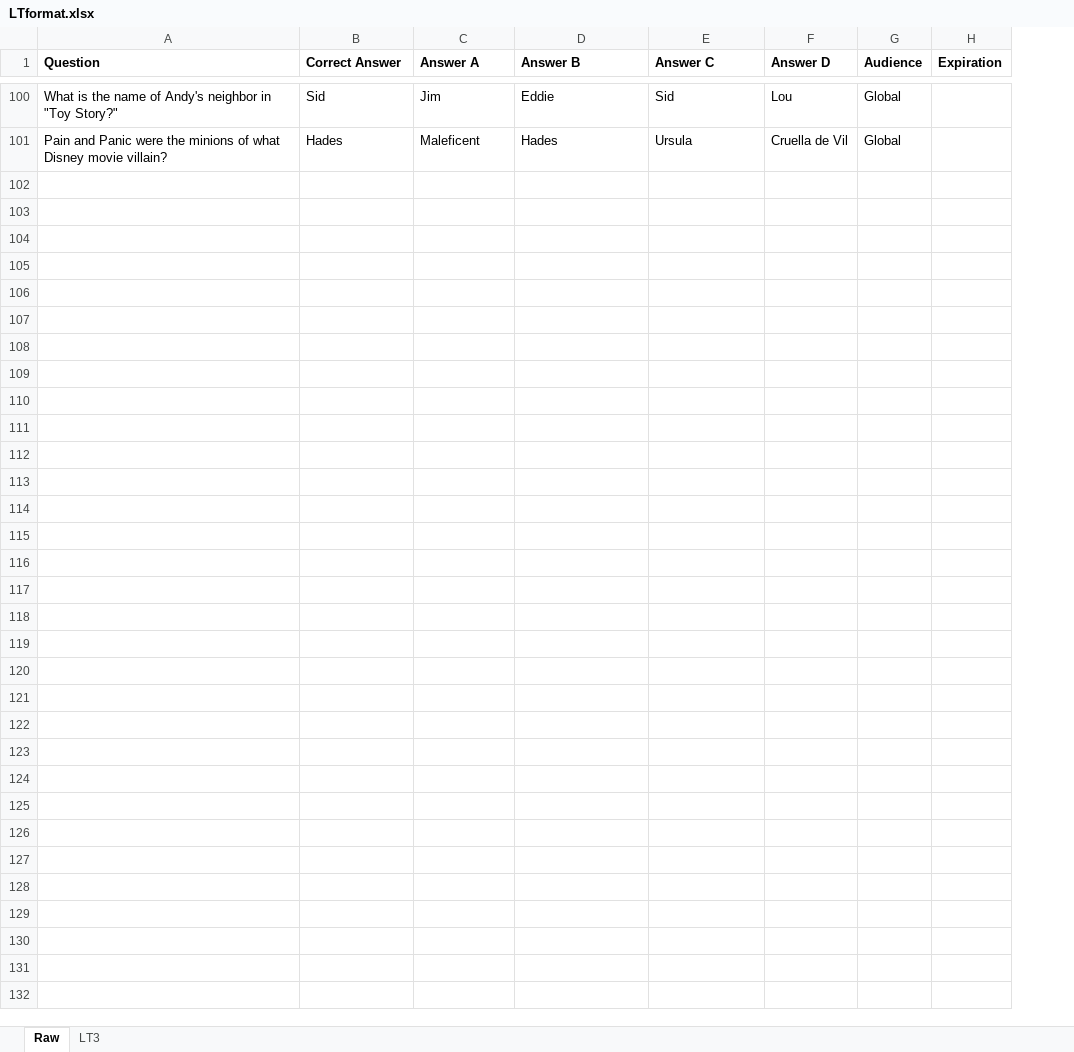
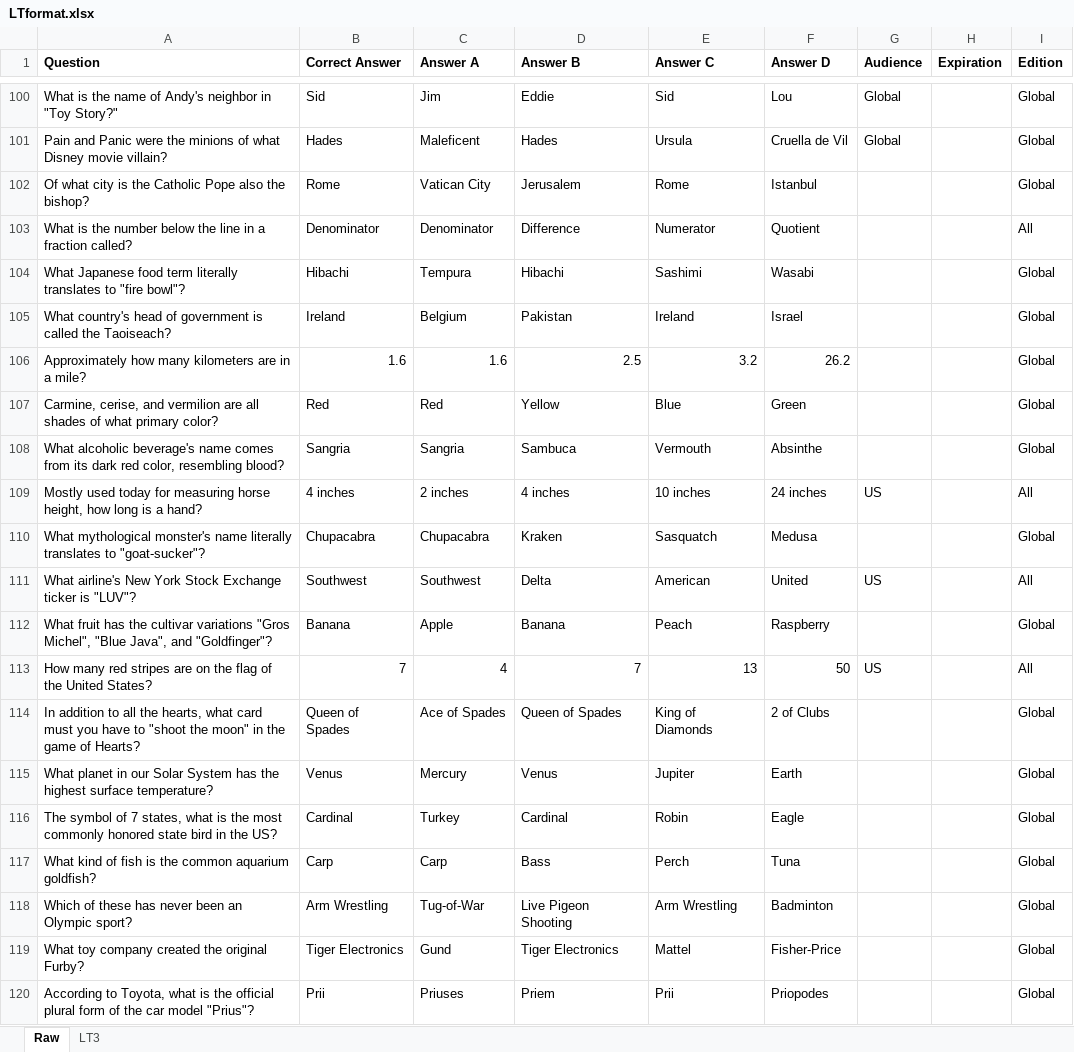
Before and after one commit to bitsofprocess/awsCsvLoader, an Excel workbook: LTformat.xlsx, sheet Raw, drawn as a sheet; only a part is shown, gaps mark what is left out; values as stored, in another font and other column widths than the file's, no borders; the diff covers the shown part only; the diff names each change by its address in the sheet, - before the commit and + after, or states it on an @@ line.

```diff
--- a/LTformat.xlsx (sheet Raw)
+++ b/LTformat.xlsx (sheet Raw)
+column I (Edition), rows 100-101: Global | Global
+row 102: Of what city is the Catholic Pope also the bishop? | Rome | Vatican City | Jerusalem | Rome | Istanbul |  |  | Global
+row 103: What is the number below the line in a fraction called? | Denominator | Denominator | Difference | Numerator | Quotient |  |  | All
+row 104: What Japanese food term literally translates to "fire bowl"? | Hibachi | Tempura | Hibachi | Sashimi | Wasabi |  |  | Global
+row 105: What country's head of government is called the Taoiseach? | Ireland | Belgium | Pakistan | Ireland | Israel |  |  | Global
+row 106: Approximately how many kilometers are in a mile? | 1.6 | 1.6 | 2.5 | 3.2 | 26.2 |  |  | Global
+row 107: Carmine, cerise, and vermilion are all shades of what primary color? | Red | Red | Yellow | Blue | Green |  |  | Global
+row 108: What alcoholic beverage's name comes from its dark red color, resembling blood? | Sangria | Sangria | Sambuca | Vermouth | Absinthe |  |  | Global
+row 109: Mostly used today for measuring horse height, how long is a hand? | 4 inches | 2 inches | 4 inches | 10 inches | 24 inches | US |  | All
+row 110: What mythological monster's name literally translates to "goat-sucker"? | Chupacabra | Chupacabra | Kraken | Sasquatch | Medusa |  |  | Global
+row 111: What airline's New York Stock Exchange ticker is "LUV"? | Southwest | Southwest | Delta | American | United | US |  | All
+row 112: What fruit has the cultivar variations "Gros Michel", "Blue Java", and "Goldfinger"? | Banana | Apple | Banana | Peach | Raspberry |  |  | Global
+row 113: How many red stripes are on the flag of the United States? | 7 | 4 | 7 | 13 | 50 | US |  | All
+row 114: In addition to all the hearts, what card must you have to "shoot the moon" in the game of Hearts? | Queen of Spades | Ace of Spades | Queen of Spades | King of Diamonds | 2 of Clubs |  |  | Global
+row 115: What planet in our Solar System has the highest surface temperature? | Venus | Mercury | Venus | Jupiter | Earth |  |  | Global
+row 116: The symbol of 7 states, what is the most commonly honored state bird in the US? | Cardinal | Turkey | Cardinal | Robin | Eagle |  |  | Global
+row 117: What kind of fish is the common aquarium goldfish? | Carp | Carp | Bass | Perch | Tuna |  |  | Global
+row 118: Which of these has never been an Olympic sport? | Arm Wrestling | Tug-of-War | Live Pigeon Shooting | Arm Wrestling | Badminton |  |  | Global
+row 119: What toy company created the original Furby? | Tiger Electronics | Gund | Tiger Electronics | Mattel | Fisher-Price |  |  | Global
+row 120: According to Toyota, what is the official plural form of the car model "Prius"? | Prii | Priuses | Priem | Prii | Priopodes |  |  | Global
```
Also changed, not shown: 61 added rows and 15 edited cells elsewhere in this sheet, sheet LT3, 8 other files.
